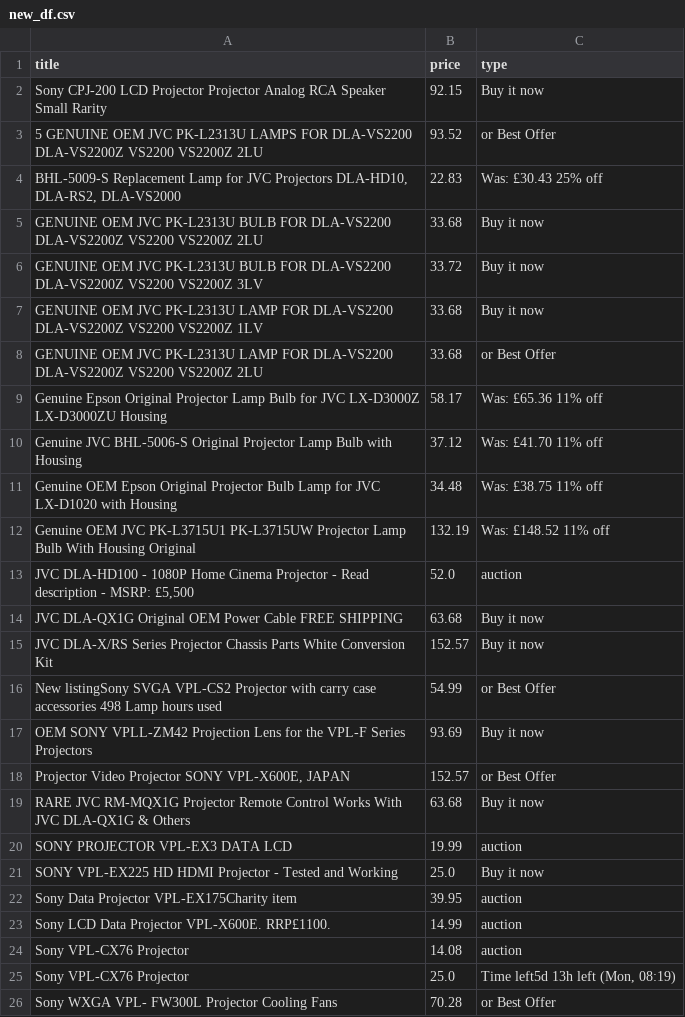
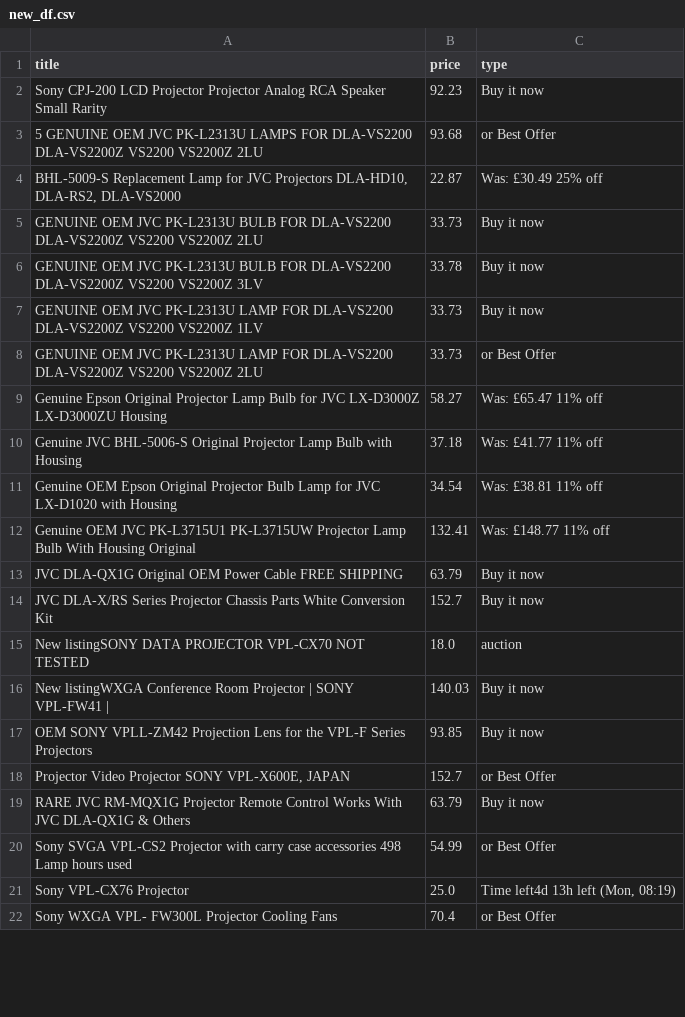
Before and after one commit to LFCottrell/Ebay_JVC, a CSV file: new_df.csv, drawn as a sheet; only a part is shown; the diff covers the shown part only.

```diff
--- a/new_df.csv
+++ b/new_df.csv
@@ -1,26 +1,22 @@
 title,price,type
- Sony CPJ-200 LCD Projector Projector Analog RCA Speaker Small Rarity ,92.15,Buy it now
-5 GENUINE OEM JVC PK-L2313U LAMPS FOR DLA-VS2200 DLA-VS2200Z VS2200 VS2200Z 2LU,93.52,or Best Offer
-"BHL-5009-S Replacement Lamp for JVC Projectors DLA-HD10, DLA-RS2, DLA-VS2000",22.83,Was: £30.43  25% off
-GENUINE OEM JVC PK-L2313U BULB FOR DLA-VS2200 DLA-VS2200Z VS2200 VS2200Z 2LU,33.68,Buy it now
-GENUINE OEM JVC PK-L2313U BULB FOR DLA-VS2200 DLA-VS2200Z VS2200 VS2200Z 3LV,33.72,Buy it now
-GENUINE OEM JVC PK-L2313U LAMP FOR DLA-VS2200 DLA-VS2200Z VS2200 VS2200Z 1LV,33.68,Buy it now
-GENUINE OEM JVC PK-L2313U LAMP FOR DLA-VS2200 DLA-VS2200Z VS2200 VS2200Z 2LU,33.68,or Best Offer
-Genuine Epson Original Projector Lamp Bulb for JVC LX-D3000Z LX-D3000ZU Housing,58.17,Was: £65.36  11% off
-Genuine JVC BHL-5006-S Original Projector Lamp Bulb with Housing,37.12,Was: £41.70  11% off
-Genuine OEM Epson Original Projector Bulb Lamp for JVC LX-D1020 with Housing,34.48,Was: £38.75  11% off
-Genuine OEM JVC PK-L3715U1 PK-L3715UW Projector Lamp Bulb With Housing Original,132.19,Was: £148.52  11% off
-"JVC DLA-HD100 - 1080P Home Cinema Projector - Read description - MSRP: £5,500",52.0,auction
-JVC DLA-QX1G Original OEM Power Cable FREE SHIPPING,63.68,Buy it now
-JVC DLA-X/RS Series Projector Chassis Parts White Conversion Kit,152.57,Buy it now
-New listingSony SVGA VPL-CS2 Projector with carry case accessories 498 Lamp hours used,54.99,or Best Offer
-OEM SONY VPLL-ZM42 Projection Lens for the VPL-F Series Projectors,93.69,Buy it now
-"Projector Video Projector SONY VPL-X600E, JAPAN",152.57,or Best Offer
-RARE JVC RM-MQX1G Projector Remote Control Works With JVC DLA-QX1G & Others,63.68,Buy it now
-SONY PROJECTOR VPL-EX3 DATA LCD,19.99,auction
-SONY VPL-EX225 HD HDMI Projector -  Tested and Working,25.0,Buy it now
-Sony Data Projector VPL-EX175Charity item,39.95,auction
-Sony LCD Data Projector VPL-X600E. RRP£1100. ,14.99,auction
-Sony VPL-CX76  Projector ,14.08,auction
-Sony VPL-CX76  Projector ,25.0,"Time left5d 13h left (Mon, 08:19)"
-Sony WXGA VPL- FW300L Projector Cooling Fans,70.28,or Best Offer
+ Sony CPJ-200 LCD Projector Projector Analog RCA Speaker Small Rarity ,92.23,Buy it now
+5 GENUINE OEM JVC PK-L2313U LAMPS FOR DLA-VS2200 DLA-VS2200Z VS2200 VS2200Z 2LU,93.68,or Best Offer
+"BHL-5009-S Replacement Lamp for JVC Projectors DLA-HD10, DLA-RS2, DLA-VS2000",22.87,Was: £30.49  25% off
+GENUINE OEM JVC PK-L2313U BULB FOR DLA-VS2200 DLA-VS2200Z VS2200 VS2200Z 2LU,33.73,Buy it now
+GENUINE OEM JVC PK-L2313U BULB FOR DLA-VS2200 DLA-VS2200Z VS2200 VS2200Z 3LV,33.78,Buy it now
+GENUINE OEM JVC PK-L2313U LAMP FOR DLA-VS2200 DLA-VS2200Z VS2200 VS2200Z 1LV,33.73,Buy it now
+GENUINE OEM JVC PK-L2313U LAMP FOR DLA-VS2200 DLA-VS2200Z VS2200 VS2200Z 2LU,33.73,or Best Offer
+Genuine Epson Original Projector Lamp Bulb for JVC LX-D3000Z LX-D3000ZU Housing,58.27,Was: £65.47  11% off
+Genuine JVC BHL-5006-S Original Projector Lamp Bulb with Housing,37.18,Was: £41.77  11% off
+Genuine OEM Epson Original Projector Bulb Lamp for JVC LX-D1020 with Housing,34.54,Was: £38.81  11% off
+Genuine OEM JVC PK-L3715U1 PK-L3715UW Projector Lamp Bulb With Housing Original,132.41,Was: £148.77  11% off
+JVC DLA-QX1G Original OEM Power Cable FREE SHIPPING,63.79,Buy it now
+JVC DLA-X/RS Series Projector Chassis Parts White Conversion Kit,152.7,Buy it now
+New listingSONY DATA PROJECTOR VPL-CX70 NOT TESTED,18.0,auction
+New listingWXGA Conference Room Projector | SONY VPL-FW41 |,140.03,Buy it now
+OEM SONY VPLL-ZM42 Projection Lens for the VPL-F Series Projectors,93.85,Buy it now
+"Projector Video Projector SONY VPL-X600E, JAPAN",152.7,or Best Offer
+RARE JVC RM-MQX1G Projector Remote Control Works With JVC DLA-QX1G & Others,63.79,Buy it now
+Sony SVGA VPL-CS2 Projector with carry case accessories 498 Lamp hours used,54.99,or Best Offer
+Sony VPL-CX76  Projector ,25.0,"Time left4d 13h left (Mon, 08:19)"
+Sony WXGA VPL- FW300L Projector Cooling Fans,70.4,or Best Offer
```
Also changed, not shown: 1 removed row and 1 edited cell elsewhere in this file, old_df.csv, output_auction.csv, 1 other file.
